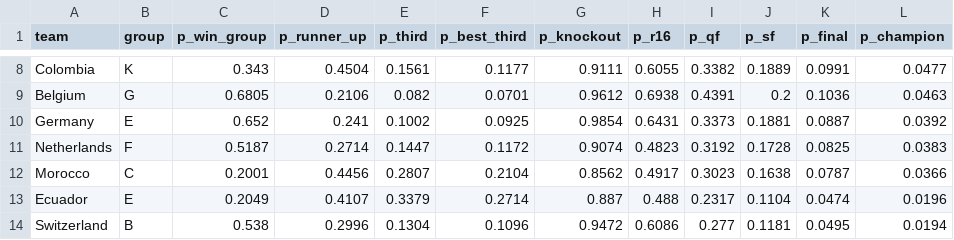
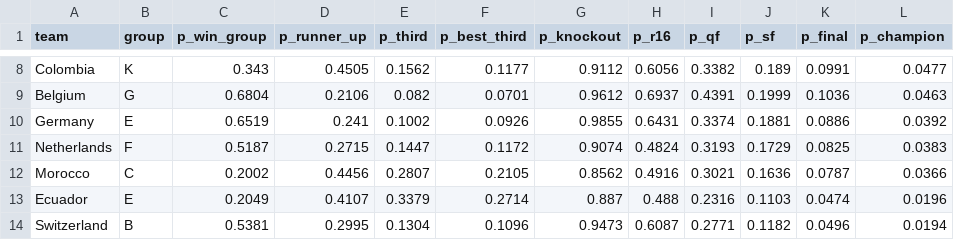
Before and after one commit to SergioLlana/world-cup-predictor, a CSV file: data/simulations/sim_odds_2026-06-11.csv, drawn as a sheet; only a part is shown, gaps mark what is left out; the diff covers the shown part only; the diff names each change by its address in the sheet, - before the commit and + after, or states it on an @@ line.

```diff
--- a/data/simulations/sim_odds_2026-06-11.csv
+++ b/data/simulations/sim_odds_2026-06-11.csv
-D8 (p_runner_up): 0.4504
+D8 (p_runner_up): 0.4505
-E8 (p_third): 0.1561
+E8 (p_third): 0.1562
-G8 (p_knockout): 0.9111
+G8 (p_knockout): 0.9112
-H8 (p_r16): 0.6055
+H8 (p_r16): 0.6056
-J8 (p_sf): 0.1889
+J8 (p_sf): 0.189
-C9 (p_win_group): 0.6805
+C9 (p_win_group): 0.6804
-H9 (p_r16): 0.6938
+H9 (p_r16): 0.6937
-J9 (p_sf): 0.2
+J9 (p_sf): 0.1999
-C10 (p_win_group): 0.652
+C10 (p_win_group): 0.6519
-F10 (p_best_third): 0.0925
+F10 (p_best_third): 0.0926
-G10 (p_knockout): 0.9854
+G10 (p_knockout): 0.9855
-I10 (p_qf): 0.3373
+I10 (p_qf): 0.3374
-K10 (p_final): 0.0887
+K10 (p_final): 0.0886
-D11 (p_runner_up): 0.2714
+D11 (p_runner_up): 0.2715
-H11 (p_r16): 0.4823
+H11 (p_r16): 0.4824
-I11 (p_qf): 0.3192
+I11 (p_qf): 0.3193
-J11 (p_sf): 0.1728
+J11 (p_sf): 0.1729
-C12 (p_win_group): 0.2001
+C12 (p_win_group): 0.2002
-F12 (p_best_third): 0.2104
+F12 (p_best_third): 0.2105
-H12 (p_r16): 0.4917
+H12 (p_r16): 0.4916
-I12 (p_qf): 0.3023
+I12 (p_qf): 0.3021
-J12 (p_sf): 0.1638
+J12 (p_sf): 0.1636
-I13 (p_qf): 0.2317
+I13 (p_qf): 0.2316
-J13 (p_sf): 0.1104
+J13 (p_sf): 0.1103
-C14 (p_win_group): 0.538
+C14 (p_win_group): 0.5381
-D14 (p_runner_up): 0.2996
+D14 (p_runner_up): 0.2995
-G14 (p_knockout): 0.9472
+G14 (p_knockout): 0.9473
-H14 (p_r16): 0.6086
+H14 (p_r16): 0.6087
-I14 (p_qf): 0.277
+I14 (p_qf): 0.2771
-J14 (p_sf): 0.1181
+J14 (p_sf): 0.1182
-K14 (p_final): 0.0495
+K14 (p_final): 0.0496
```
Also changed, not shown: 109 edited cells elsewhere in this file, data/groups/groups_history_2026-06-11.csv, data/groups/groups_odds_2026-06-11.csv, 11 other files.
